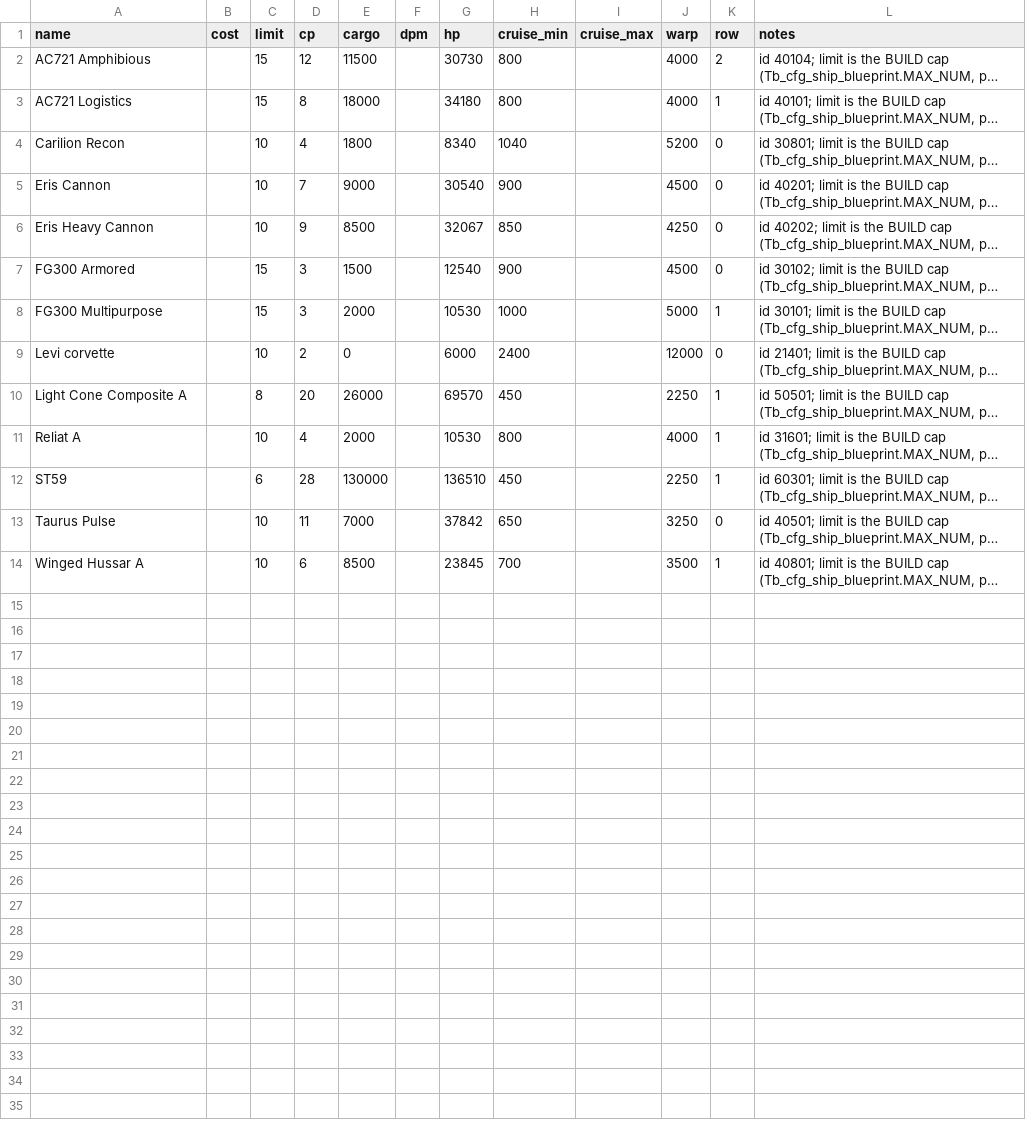
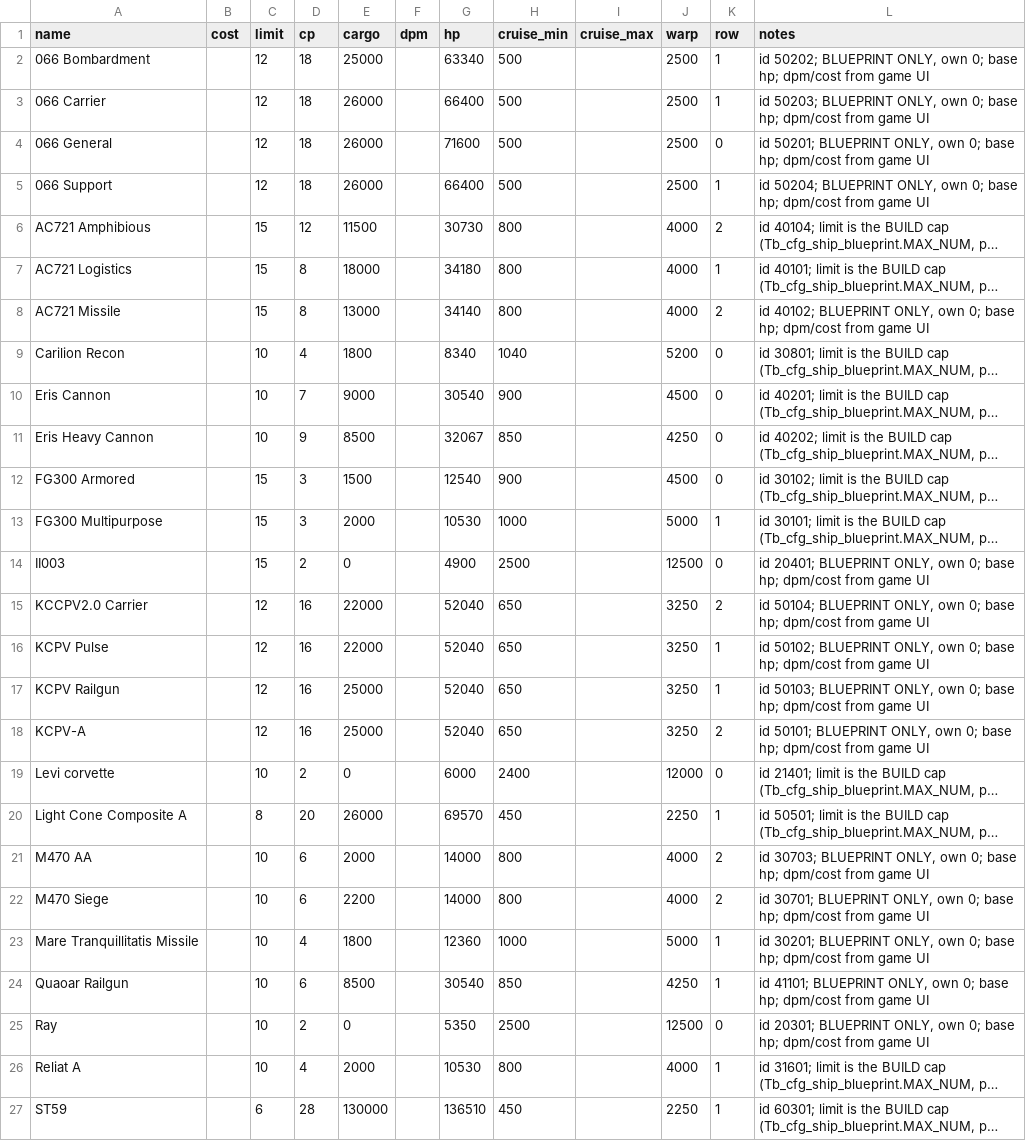
Before and after one commit to chrisaacson69/sci-fi-trading-voyage, a CSV file: data/ships/main.csv, drawn as a sheet; only a part is shown; the shorter side is filled out with more unchanged rows; long unchanged cells end in …; the diff names each change by its address in the sheet, - before the commit and + after, or states it on an @@ line.

```diff
--- a/data/ships/main.csv
+++ b/data/ships/main.csv
+row 2: 066 Bombardment |  | 12 | 18 | 25000 |  | 63340 | 500 |  | 2500 | 1 | id 50202; BLUEPRINT ONLY, own 0; base hp; dpm/cost from game UI
+row 3: 066 Carrier |  | 12 | 18 | 26000 |  | 66400 | 500 |  | 2500 | 1 | id 50203; BLUEPRINT ONLY, own 0; base hp; dpm/cost from game UI
+row 4: 066 General |  | 12 | 18 | 26000 |  | 71600 | 500 |  | 2500 | 0 | id 50201; BLUEPRINT ONLY, own 0; base hp; dpm/cost from game UI
+row 5: 066 Support |  | 12 | 18 | 26000 |  | 66400 | 500 |  | 2500 | 1 | id 50204; BLUEPRINT ONLY, own 0; base hp; dpm/cost from game UI
+row 8: AC721 Missile |  | 15 | 8 | 13000 |  | 34140 | 800 |  | 4000 | 2 | id 40102; BLUEPRINT ONLY, own 0; base hp; dpm/cost from game UI
+row 14: II003 |  | 15 | 2 | 0 |  | 4900 | 2500 |  | 12500 | 0 | id 20401; BLUEPRINT ONLY, own 0; base hp; dpm/cost from game UI
+row 15: KCCPV2.0 Carrier |  | 12 | 16 | 22000 |  | 52040 | 650 |  | 3250 | 2 | id 50104; BLUEPRINT ONLY, own 0; base hp; dpm/cost from game UI
+row 16: KCPV Pulse |  | 12 | 16 | 22000 |  | 52040 | 650 |  | 3250 | 1 | id 50102; BLUEPRINT ONLY, own 0; base hp; dpm/cost from game UI
+row 17: KCPV Railgun |  | 12 | 16 | 25000 |  | 52040 | 650 |  | 3250 | 1 | id 50103; BLUEPRINT ONLY, own 0; base hp; dpm/cost from game UI
+row 18: KCPV-A |  | 12 | 16 | 25000 |  | 52040 | 650 |  | 3250 | 2 | id 50101; BLUEPRINT ONLY, own 0; base hp; dpm/cost from game UI
+row 21: M470 AA |  | 10 | 6 | 2000 |  | 14000 | 800 |  | 4000 | 2 | id 30703; BLUEPRINT ONLY, own 0; base hp; dpm/cost from game UI
+row 22: M470 Siege |  | 10 | 6 | 2200 |  | 14000 | 800 |  | 4000 | 2 | id 30701; BLUEPRINT ONLY, own 0; base hp; dpm/cost from game UI
+row 23: Mare Tranquillitatis Missile |  | 10 | 4 | 1800 |  | 12360 | 1000 |  | 5000 | 1 | id 30201; BLUEPRINT ONLY, own 0; base hp; dpm/cost from game UI
+row 24: Quaoar Railgun |  | 10 | 6 | 8500 |  | 30540 | 850 |  | 4250 | 1 | id 41101; BLUEPRINT ONLY, own 0; base hp; dpm/cost from game UI
+row 25: Ray |  | 10 | 2 | 0 |  | 5350 | 2500 |  | 12500 | 0 | id 20301; BLUEPRINT ONLY, own 0; base hp; dpm/cost from game UI
```
Also changed, not shown: data/routes/main.csv.
